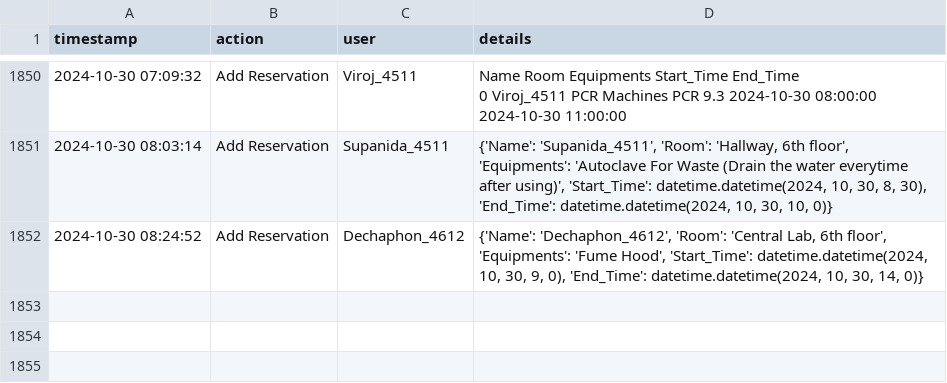
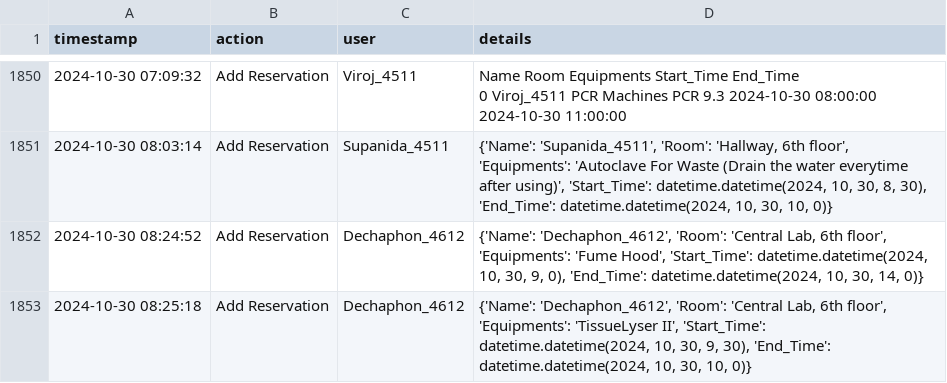
Before and after one commit to dhruv0767/Lab-Equipments_Reservation, a CSV file: change_log.csv, drawn as a sheet; only a part is shown, gaps mark what is left out; the diff names each change by its address in the sheet, - before the commit and + after, or states it on an @@ line.

Commit message:
Update change_log.csv

```diff
--- a/change_log.csv
+++ b/change_log.csv
+row 1853: 2024-10-30 08:25:18 | Add Reservation | Dechaphon_4612 | {'Name': 'Dechaphon_4612', 'Room': 'Central Lab, 6th floor', 'Equipments': 'TissueLyser II', 'Start_Time': datetime.datetime(2024, 10, 30, 9, 30), 'End_Time': datetime.datetime(2024, 10, 30, 10, 0)}
```
